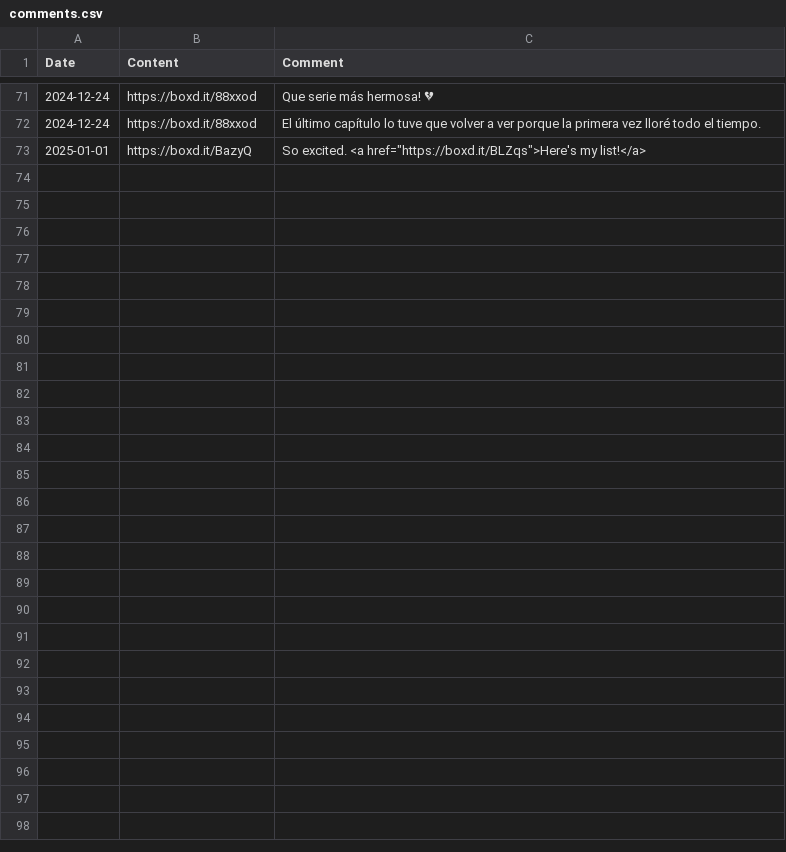
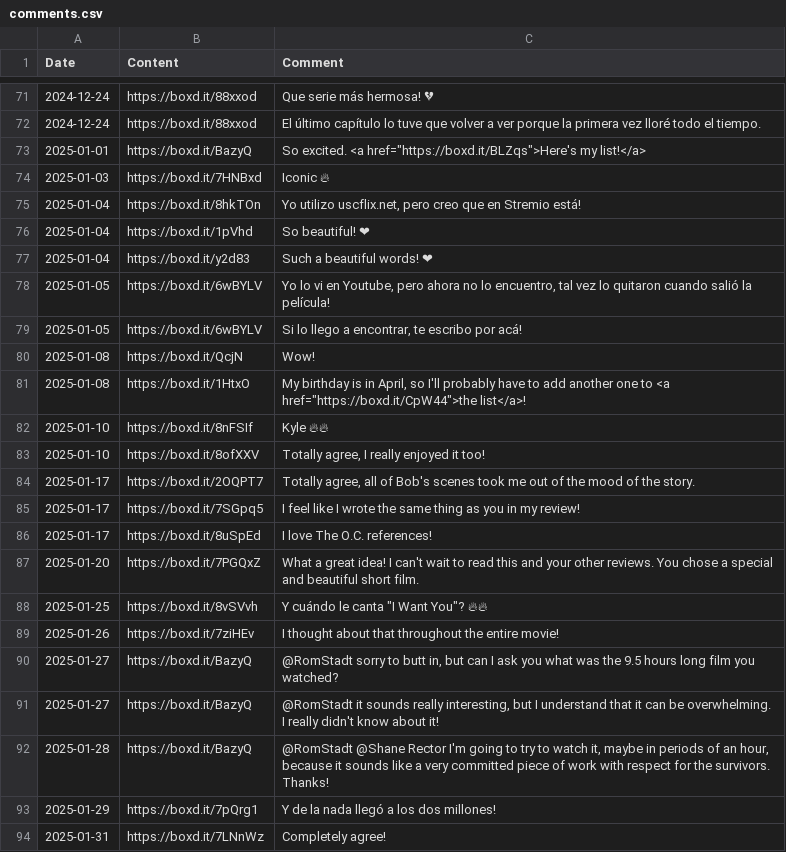
Before and after one commit to AgosVenezia/Letterboxd-aguitov, a CSV file: comments.csv, drawn as a sheet; only a part is shown, gaps mark what is left out; the diff names each change by its address in the sheet, - before the commit and + after, or states it on an @@ line.

```diff
--- a/comments.csv
+++ b/comments.csv
+row 74: 2025-01-03 | https://boxd.it/7HNBxd | Iconic 🔥
+row 75: 2025-01-04 | https://boxd.it/8hkTOn | Yo utilizo uscflix.net, pero creo que en Stremio está!
+row 76: 2025-01-04 | https://boxd.it/1pVhd | So beautiful! ❤
+row 77: 2025-01-04 | https://boxd.it/y2d83 | Such a beautiful words! ❤
+row 78: 2025-01-05 | https://boxd.it/6wBYLV | Yo lo vi en Youtube, pero ahora no lo encuentro, tal vez lo quitaron cuando salió la película!
+row 79: 2025-01-05 | https://boxd.it/6wBYLV | Si lo llego a encontrar, te escribo por acá!
+row 80: 2025-01-08 | https://boxd.it/QcjN | Wow!
+row 81: 2025-01-08 | https://boxd.it/1HtxO | My birthday is in April, so I'll probably have to add another one to <a href="https://boxd.it/CpW44">the list</a>!
+row 82: 2025-01-10 | https://boxd.it/8nFSIf | Kyle 🔥🔥
+row 83: 2025-01-10 | https://boxd.it/8ofXXV | Totally agree, I really enjoyed it too!
+row 84: 2025-01-17 | https://boxd.it/2OQPT7 | Totally agree, all of Bob's scenes took me out of the mood of the story.
+row 85: 2025-01-17 | https://boxd.it/7SGpq5 | I feel like I wrote the same thing as you in my review!
+row 86: 2025-01-17 | https://boxd.it/8uSpEd | I love The O.C. references!
+row 87: 2025-01-20 | https://boxd.it/7PGQxZ | What a great idea! I can't wait to read this and your other reviews. You chose a special and beautiful short film.
+row 88: 2025-01-25 | https://boxd.it/8vSVvh | Y cuándo le canta "I Want You"? 🔥🔥
+row 89: 2025-01-26 | https://boxd.it/7ziHEv | I thought about that throughout the entire movie!
+row 90: 2025-01-27 | https://boxd.it/BazyQ | @RomStadt sorry to butt in, but can I ask you what was the 9.5 hours long film you watched?
+row 91: 2025-01-27 | https://boxd.it/BazyQ | @RomStadt it sounds really interesting, but I understand that it can be overwhelming. I really didn't know about it!
+row 92: 2025-01-28 | https://boxd.it/BazyQ | @RomStadt @Shane Rector I'm going to try to watch it, maybe in periods of an hour, because it sounds like a very committed piece of work with respect for the survivors. Thanks!
+row 93: 2025-01-29 | https://boxd.it/7pQrg1 | Y de la nada llegó a los dos millones!
+row 94: 2025-01-31 | https://boxd.it/7LNnWz | Completely agree!
```
Also changed, not shown: diary.csv, likes/films.csv, 33 other files.
